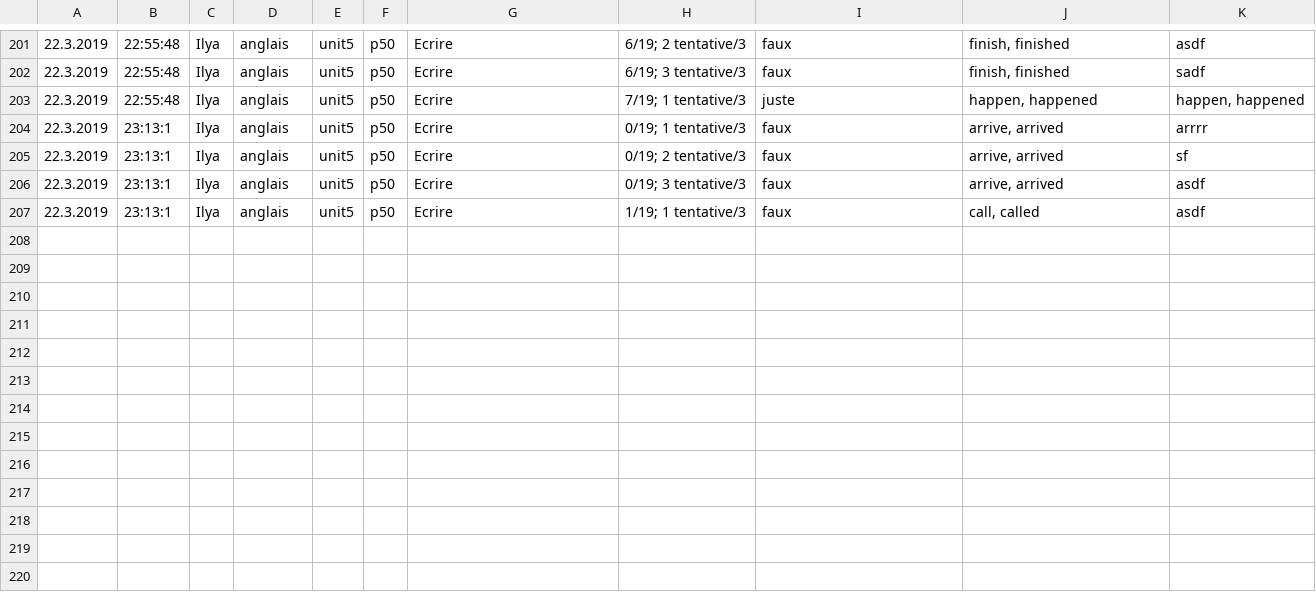
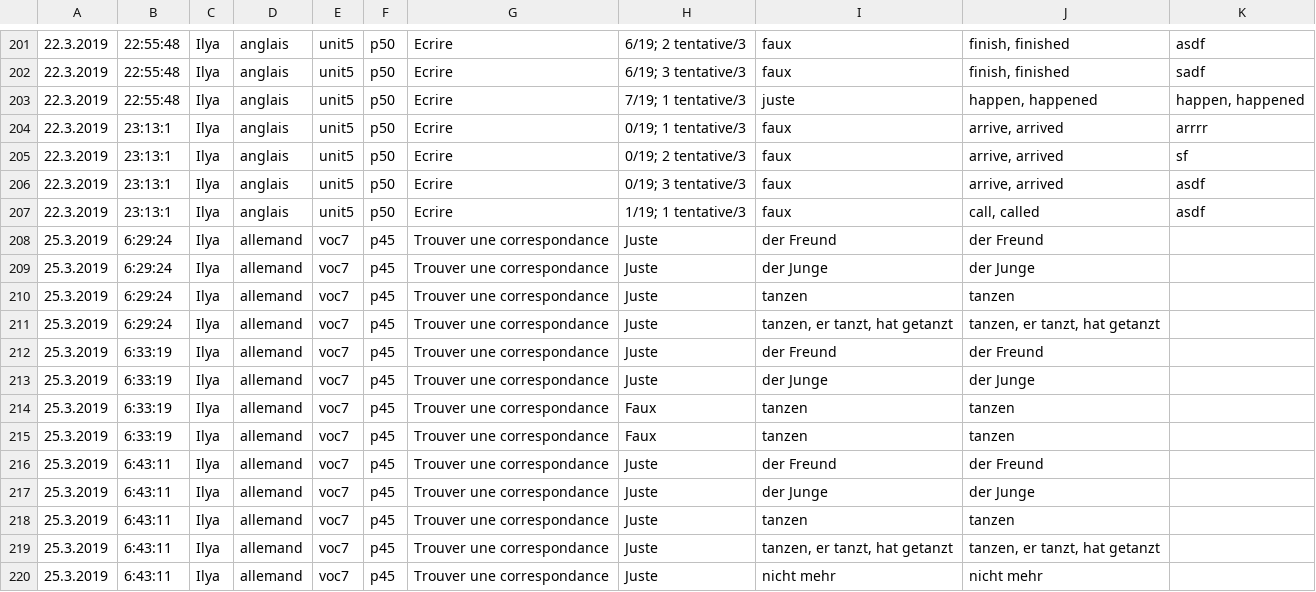
Before and after one commit to Iyaka25747/apprendreList, a CSV file: records.csv, drawn as a sheet; only a part is shown, gaps mark what is left out.

```diff
--- a/records.csv
+++ b/records.csv
@@ -207 +207,14 @@
 22.3.2019;23:13:1;Ilya;anglais;unit5;p50;Ecrire;"1/19; 1 tentative/3";faux;call, called;asdf
+25.3.2019;6:29:24;Ilya;allemand;voc7;p45;Trouver une correspondance;Juste;der Freund;der Freund
+25.3.2019;6:29:24;Ilya;allemand;voc7;p45;Trouver une correspondance;Juste;der Junge;der Junge
+25.3.2019;6:29:24;Ilya;allemand;voc7;p45;Trouver une correspondance;Juste; tanzen; tanzen
+25.3.2019;6:29:24;Ilya;allemand;voc7;p45;Trouver une correspondance;Juste; tanzen, er tanzt, hat getanzt; tanzen, er tanzt, hat getanzt
+25.3.2019;6:33:19;Ilya;allemand;voc7;p45;Trouver une correspondance;Juste;der Freund;der Freund
+25.3.2019;6:33:19;Ilya;allemand;voc7;p45;Trouver une correspondance;Juste;der Junge;der Junge
+25.3.2019;6:33:19;Ilya;allemand;voc7;p45;Trouver une correspondance;Faux; tanzen;tanzen
+25.3.2019;6:33:19;Ilya;allemand;voc7;p45;Trouver une correspondance;Faux; tanzen;tanzen
+25.3.2019;6:43:11;Ilya;allemand;voc7;p45;Trouver une correspondance;Juste;der Freund;der Freund
+25.3.2019;6:43:11;Ilya;allemand;voc7;p45;Trouver une correspondance;Juste;der Junge;der Junge
+25.3.2019;6:43:11;Ilya;allemand;voc7;p45;Trouver une correspondance;Juste;tanzen;tanzen
+25.3.2019;6:43:11;Ilya;allemand;voc7;p45;Trouver une correspondance;Juste;tanzen, er tanzt, hat getanzt;tanzen, er tanzt, hat getanzt
+25.3.2019;6:43:11;Ilya;allemand;voc7;p45;Trouver une correspondance;Juste;nicht mehr;nicht mehr
```
Also changed, not shown: 4 other files.
